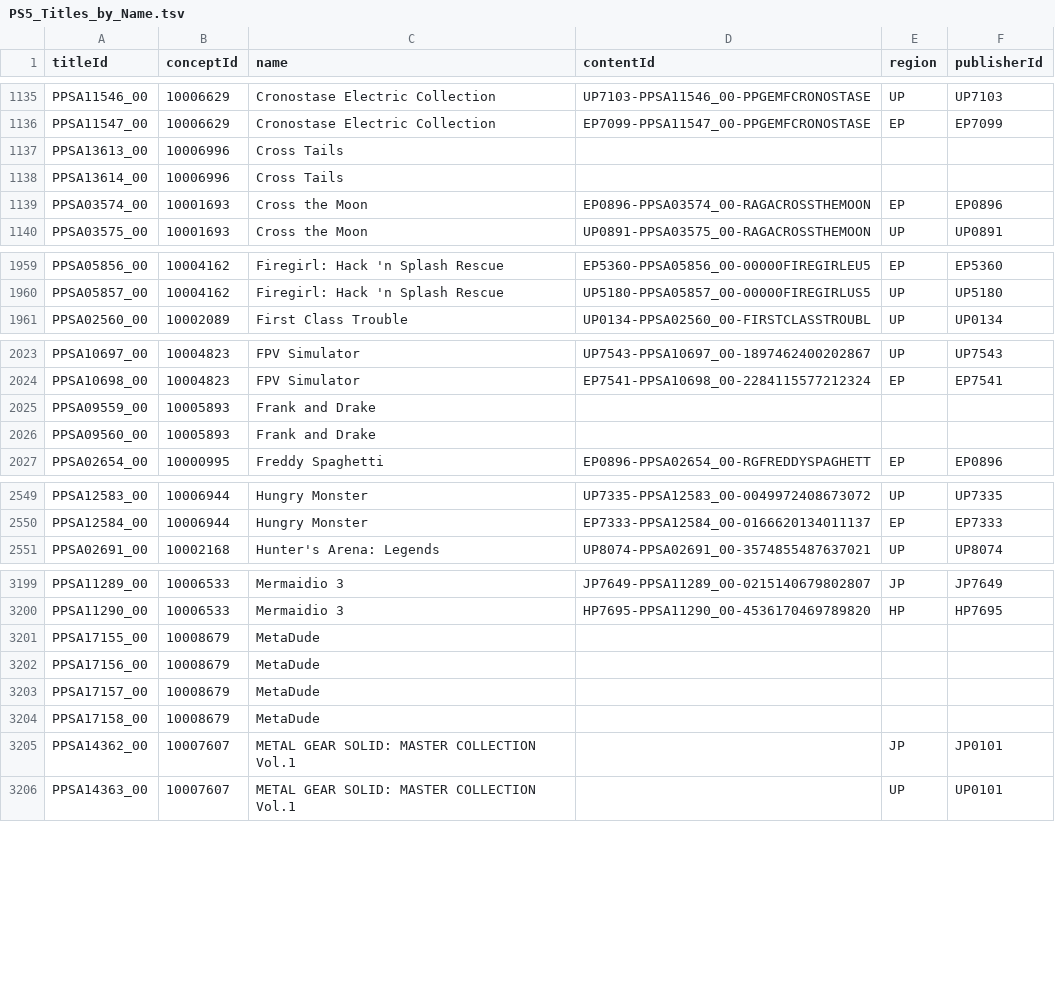
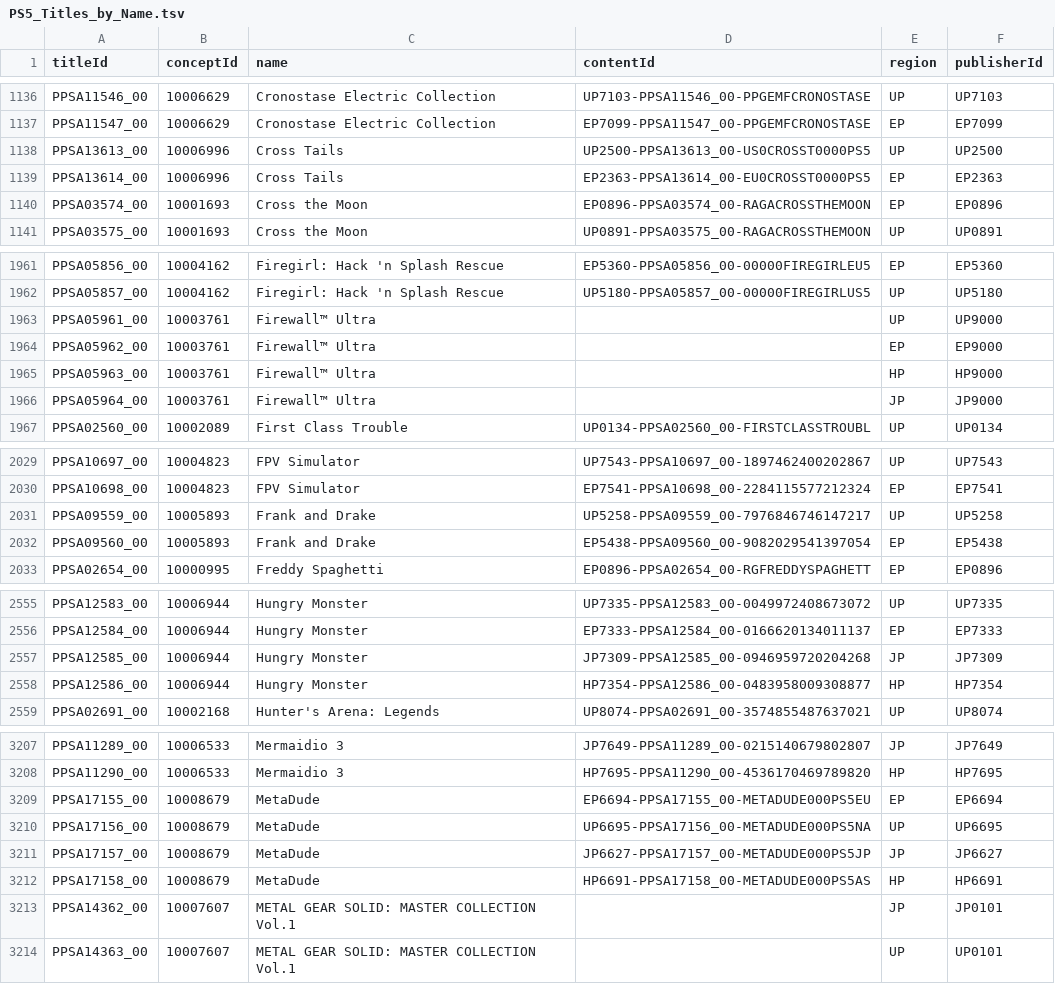
Before and after one commit to andshrew/PlayStation-Titles, a TSV file: PS5_Titles_by_Name.tsv, drawn as a sheet; only a part is shown, gaps mark what is left out; the diff covers the shown part only.

```diff
--- a/PS5_Titles_by_Name.tsv
+++ b/PS5_Titles_by_Name.tsv
@@ -1136,4 +1137,4 @@ PPSA11546_00	10006629	Cronostase Electric Collection	UP7103-PPSA11546_00-PPGEMFC
 PPSA11547_00	10006629	Cronostase Electric Collection	EP7099-PPSA11547_00-PPGEMFCRONOSTASE	EP	EP7099
-PPSA13613_00	10006996	Cross Tails			
-PPSA13614_00	10006996	Cross Tails			
+PPSA13613_00	10006996	Cross Tails	UP2500-PPSA13613_00-US0CROSST0000PS5	UP	UP2500
+PPSA13614_00	10006996	Cross Tails	EP2363-PPSA13614_00-EU0CROSST0000PS5	EP	EP2363
 PPSA03574_00	10001693	Cross the Moon	EP0896-PPSA03574_00-RAGACROSSTHEMOON	EP	EP0896
@@ -1960,2 +1962,6 @@ PPSA05856_00	10004162	Firegirl: Hack 'n Splash Rescue	EP5360-PPSA05856_00-00000F
 PPSA05857_00	10004162	Firegirl: Hack 'n Splash Rescue	UP5180-PPSA05857_00-00000FIREGIRLUS5	UP	UP5180
+PPSA05961_00	10003761	Firewall™ Ultra		UP	UP9000
+PPSA05962_00	10003761	Firewall™ Ultra		EP	EP9000
+PPSA05963_00	10003761	Firewall™ Ultra		HP	HP9000
+PPSA05964_00	10003761	Firewall™ Ultra		JP	JP9000
 PPSA02560_00	10002089	First Class Trouble	UP0134-PPSA02560_00-FIRSTCLASSTROUBL	UP	UP0134
@@ -2024,4 +2030,4 @@ PPSA10697_00	10004823	FPV Simulator	UP7543-PPSA10697_00-1897462400202867	UP	UP75
 PPSA10698_00	10004823	FPV Simulator	EP7541-PPSA10698_00-2284115577212324	EP	EP7541
-PPSA09559_00	10005893	Frank and Drake			
-PPSA09560_00	10005893	Frank and Drake			
+PPSA09559_00	10005893	Frank and Drake	UP5258-PPSA09559_00-7976846746147217	UP	UP5258
+PPSA09560_00	10005893	Frank and Drake	EP5438-PPSA09560_00-9082029541397054	EP	EP5438
 PPSA02654_00	10000995	Freddy Spaghetti	EP0896-PPSA02654_00-RGFREDDYSPAGHETT	EP	EP0896
@@ -2550,2 +2556,4 @@ PPSA12583_00	10006944	Hungry Monster	UP7335-PPSA12583_00-0049972408673072	UP	UP7
 PPSA12584_00	10006944	Hungry Monster	EP7333-PPSA12584_00-0166620134011137	EP	EP7333
+PPSA12585_00	10006944	Hungry Monster	JP7309-PPSA12585_00-0946959720204268	JP	JP7309
+PPSA12586_00	10006944	Hungry Monster	HP7354-PPSA12586_00-0483958009308877	HP	HP7354
 PPSA02691_00	10002168	Hunter's Arena: Legends	UP8074-PPSA02691_00-3574855487637021	UP	UP8074
@@ -3200,6 +3208,6 @@ PPSA11289_00	10006533	Mermaidio 3	JP7649-PPSA11289_00-0215140679802807	JP	JP7649
 PPSA11290_00	10006533	Mermaidio 3	HP7695-PPSA11290_00-4536170469789820	HP	HP7695
-PPSA17155_00	10008679	MetaDude			
-PPSA17156_00	10008679	MetaDude			
-PPSA17157_00	10008679	MetaDude			
-PPSA17158_00	10008679	MetaDude			
+PPSA17155_00	10008679	MetaDude	EP6694-PPSA17155_00-METADUDE000PS5EU	EP	EP6694
+PPSA17156_00	10008679	MetaDude	UP6695-PPSA17156_00-METADUDE000PS5NA	UP	UP6695
+PPSA17157_00	10008679	MetaDude	JP6627-PPSA17157_00-METADUDE000PS5JP	JP	JP6627
+PPSA17158_00	10008679	MetaDude	HP6691-PPSA17158_00-METADUDE000PS5AS	HP	HP6691
 PPSA14362_00	10007607	METAL GEAR SOLID: MASTER COLLECTION Vol.1		JP	JP0101
```
Also changed, not shown: 6 added rows, 1 removed row and 24 edited cells elsewhere in this file, PS5_Titles.tsv, PS5_Titles_by_Concept.tsv, 32 other files.
